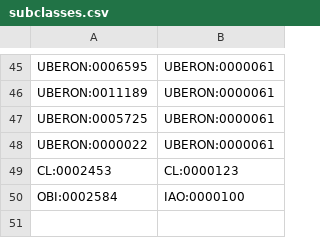
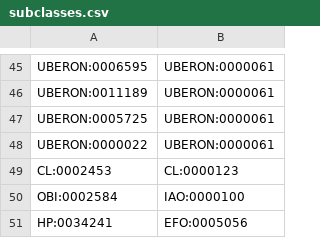
Before and after one commit to EBISPOT/efo, a CSV file: src/templates/subclasses.csv, drawn as a sheet; only a part is shown, gaps mark what is left out.

```diff
--- a/src/templates/subclasses.csv
+++ b/src/templates/subclasses.csv
@@ -50 +50,2 @@ CL:0002453,CL:0000123
 OBI:0002584,IAO:0000100
+HP:0034241,EFO:0005056
```
Also changed, not shown: 4 other files.
